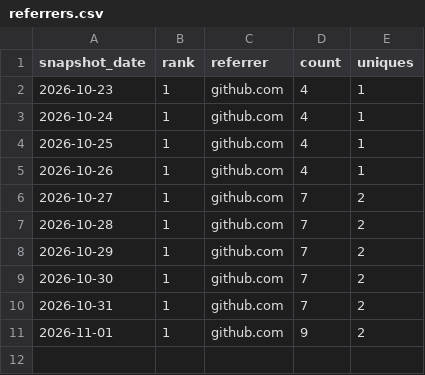
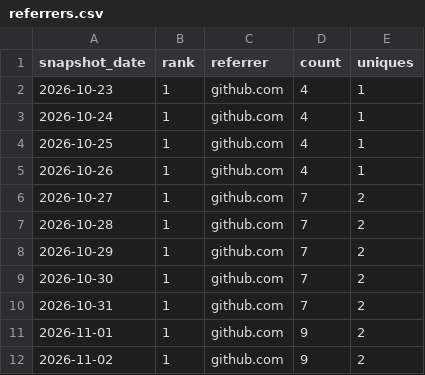
Before and after one commit to danielep71/K-FRTB-ASA, a CSV file: data/referrers.csv, drawn as a sheet.

```diff
--- a/data/referrers.csv
+++ b/data/referrers.csv
@@ -11 +11,2 @@ snapshot_date,rank,referrer,count,uniques
 2026-11-01,1,github.com,9,2
+2026-11-02,1,github.com,9,2
```
Also changed, not shown: data/daily.csv, data/paths.csv, 2 other files.
